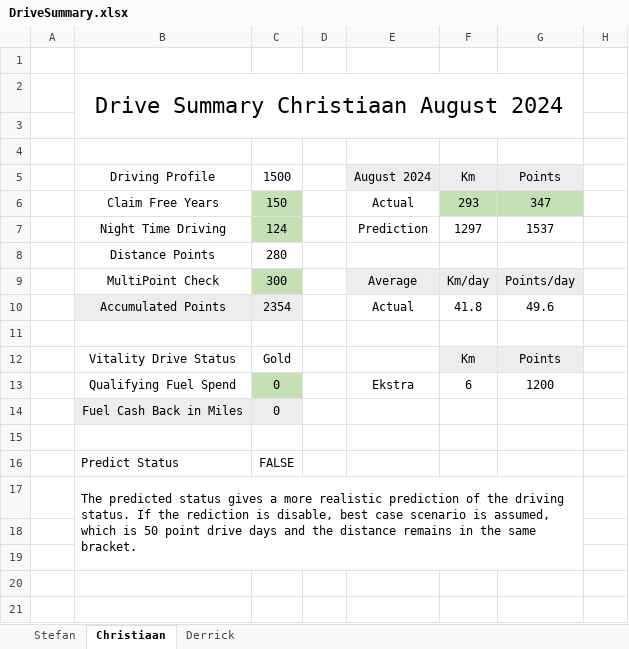
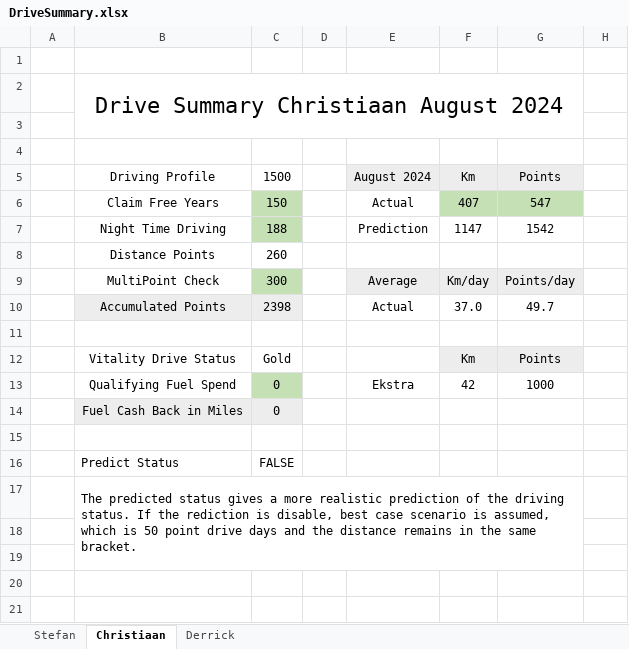
Before and after one commit to StefanObie/DriveAssistant, an Excel workbook: ExcelDriveSummary/DriveSummary.xlsx, sheet Christiaan, drawn as a sheet; values as stored, in another font and other column widths than the file's, no borders; removed rows and columns are numbered as before the commit, all else as after; the diff names each change by its address in the sheet, - before the commit and + after, or states it on an @@ line.

```diff
--- a/ExcelDriveSummary/DriveSummary.xlsx (sheet Christiaan)
+++ b/ExcelDriveSummary/DriveSummary.xlsx (sheet Christiaan)
-F6: 293
+F6: 407
-G6: 347
+G6: 547
-row 7:  | Night Time Driving | 124 |  | Prediction | 1297 | 1537
-row 8:  | Distance Points | 280
+row 7:  | Night Time Driving | 188 |  | Prediction | 1147 | 1542
+row 8:  | Distance Points | 260
-row 10:  | Accumulated Points | 2354 |  | Actual | 41.8 | 49.6
+row 10:  | Accumulated Points | 2398 |  | Actual | 37.0 | 49.7
-F13: 6
+F13: 42
-G13: 1200
+G13: 1000
```
Also changed, not shown: sheet Derrick, sheet Stefan, 44 other files.
